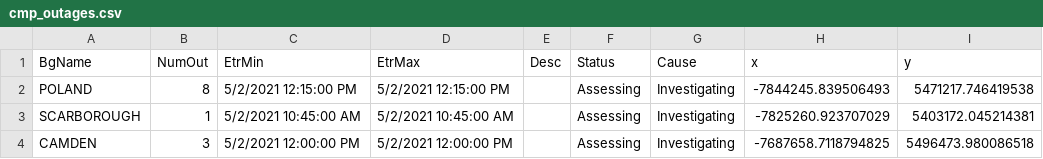
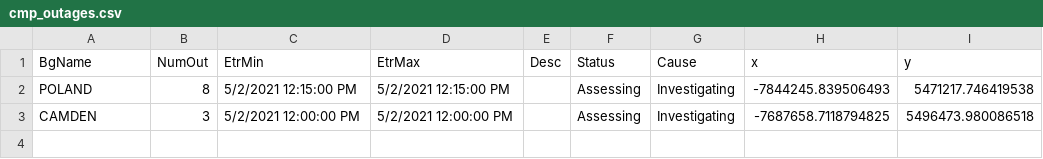
Before and after one commit to abkfenris/cmp-outages, a CSV file: cmp_outages.csv, drawn as a sheet; the diff names each change by its address in the sheet, - before the commit and + after, or states it on an @@ line.

```diff
--- a/cmp_outages.csv
+++ b/cmp_outages.csv
-row 3: SCARBOROUGH | 1 | 5/2/2021 10:45:00 AM | 5/2/2021 10:45:00 AM |  | Assessing | Investigating | -7825260.923707029 | 5403172.045214381
```
